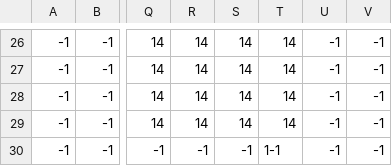
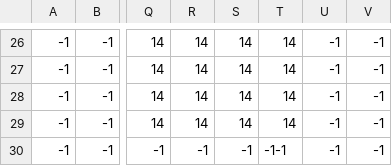
Before and after one commit to EliasMailosson/Search-of-the-Alien, a CSV file: data/lobby.csv, drawn as a sheet; only a part is shown, gaps mark what is left out; the diff names each change by its address in the sheet, - before the commit and + after, or states it on an @@ line.

Commit message:
Corrected -1 from 1

```diff
--- a/data/lobby.csv
+++ b/data/lobby.csv
-T30: 1-1
+T30: -1-1
```
